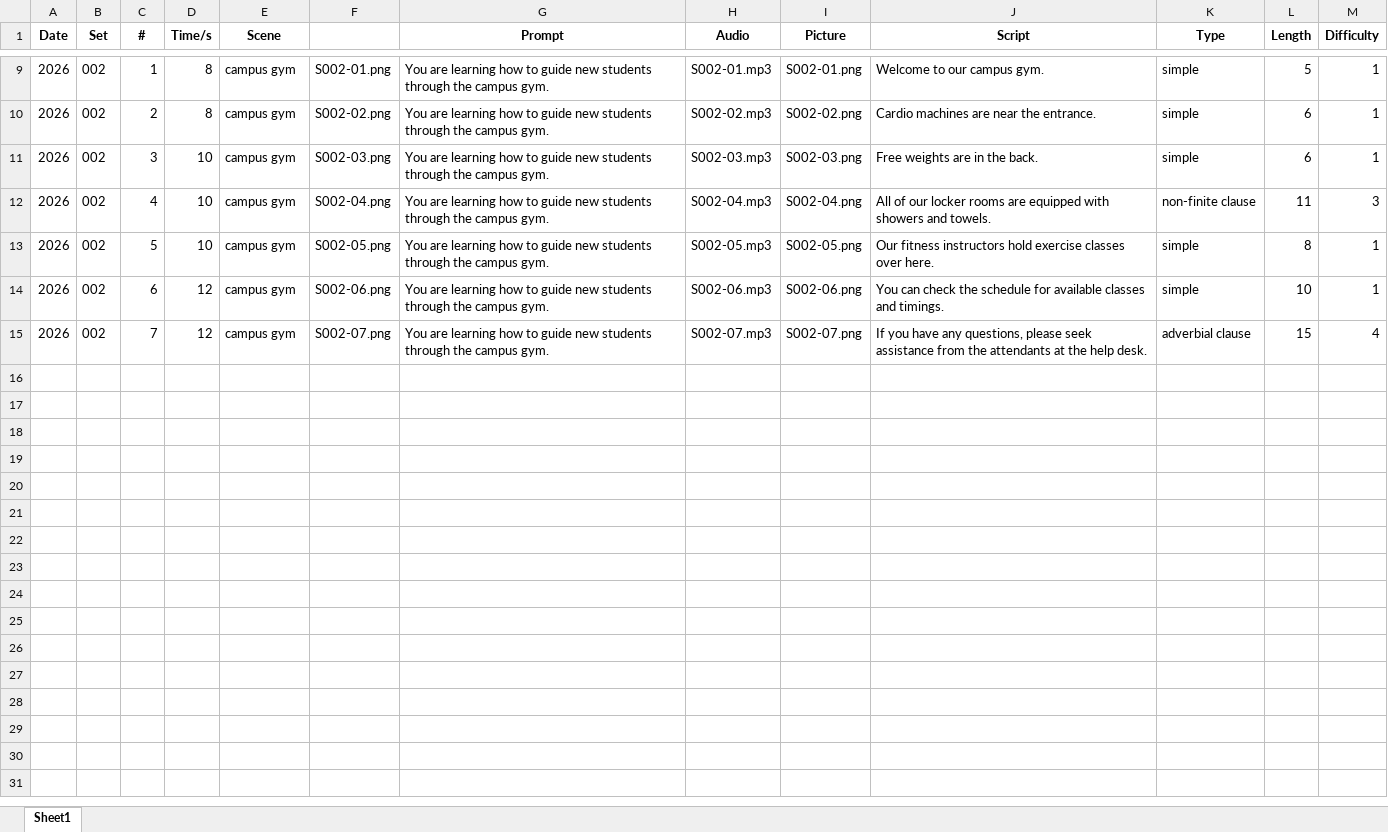
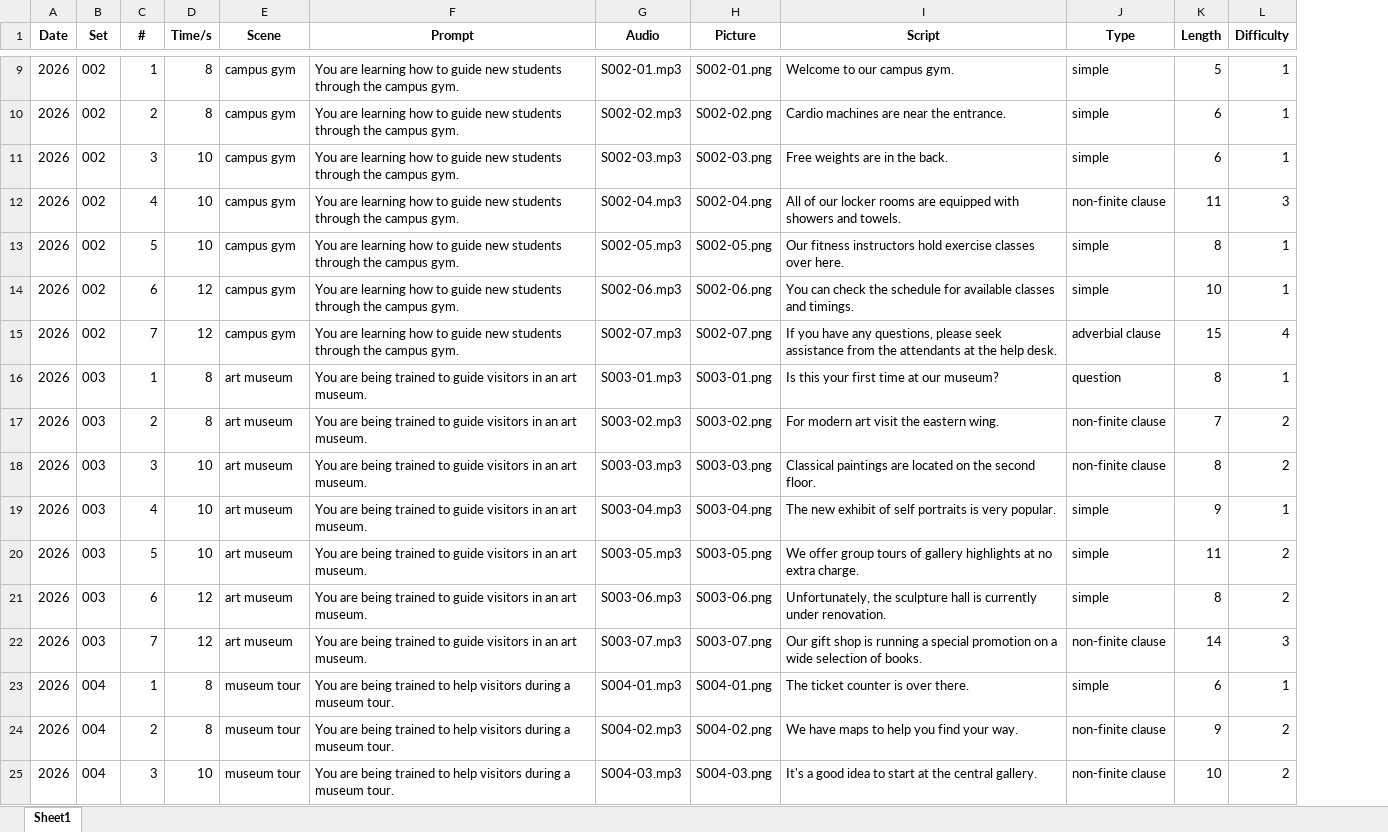
Before and after one commit to Alisssssss/toefl-speaking-listen-and-repeat, an Excel workbook: TestData.xlsx, sheet Sheet1, drawn as a sheet; only a part is shown, gaps mark what is left out; values as stored, in another font and other column widths than the file's, no borders; removed rows and columns are numbered as before the commit, all else as after; the diff covers the shown part only; the diff names each change by its address in the sheet, - before the commit and + after, or states it on an @@ line.

Commit message:
Update: JSON data source + fixes

```diff
--- a/TestData.xlsx (sheet Sheet1)
+++ b/TestData.xlsx (sheet Sheet1)
-column F, rows 9-15: S002-01.png | S002-02.png | S002-03.png | S002-04.png | S002-05.png | S002-06.png | S002-07.png
+row 16: 2026 | 003 | 1 | 8 | art museum | You are being trained to guide visitors in an art museum. | S003-01.mp3 | S003-01.png | Is this your first time at our museum? | question | 8 | 1
+row 17: 2026 | 003 | 2 | 8 | art museum | You are being trained to guide visitors in an art museum. | S003-02.mp3 | S003-02.png | For modern art visit the eastern wing. | non-finite clause | 7 | 2
+row 18: 2026 | 003 | 3 | 10 | art museum | You are being trained to guide visitors in an art museum. | S003-03.mp3 | S003-03.png | Classical paintings are located on the second floor. | non-finite clause | 8 | 2
+row 19: 2026 | 003 | 4 | 10 | art museum | You are being trained to guide visitors in an art museum. | S003-04.mp3 | S003-04.png | The new exhibit of self portraits is very popular. | simple | 9 | 1
+row 20: 2026 | 003 | 5 | 10 | art museum | You are being trained to guide visitors in an art museum. | S003-05.mp3 | S003-05.png | We offer group tours of gallery highlights at no extra charge. | simple | 11 | 2
+row 21: 2026 | 003 | 6 | 12 | art museum | You are being trained to guide visitors in an art museum. | S003-06.mp3 | S003-06.png | Unfortunately, the sculpture hall is currently under renovation. | simple | 8 | 2
+row 22: 2026 | 003 | 7 | 12 | art museum | You are being trained to guide visitors in an art museum. | S003-07.mp3 | S003-07.png | Our gift shop is running a special promotion on a wide selection of books. | non-finite clause | 14 | 3
+row 23: 2026 | 004 | 1 | 8 | museum tour | You are being trained to help visitors during a museum tour. | S004-01.mp3 | S004-01.png | The ticket counter is over there. | simple | 6 | 1
+row 24: 2026 | 004 | 2 | 8 | museum tour | You are being trained to help visitors during a museum tour. | S004-02.mp3 | S004-02.png | We have maps to help you find your way. | non-finite clause | 9 | 2
+row 25: 2026 | 004 | 3 | 10 | museum tour | You are being trained to help visitors during a museum tour. | S004-03.mp3 | S004-03.png | It's a good idea to start at the central gallery. | non-finite clause | 10 | 2
```
Also changed, not shown: 67 added rows elsewhere in this sheet, 52 other files.
